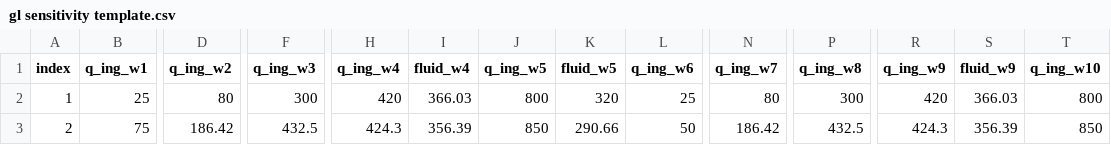
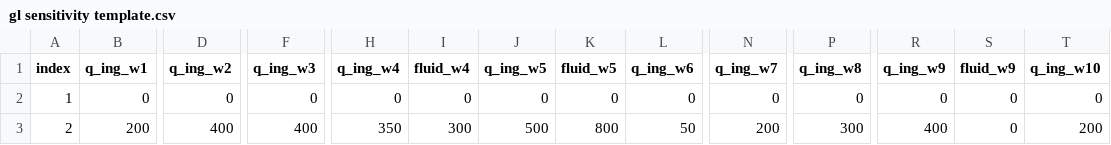
Before and after one commit to dmikan/Optim_GL, a CSV file: data/gl sensitivity template.csv, drawn as a sheet; only a part is shown, gaps mark what is left out; the diff covers the shown part only; the diff names each change by its address in the sheet, - before the commit and + after, or states it on an @@ line.

```diff
--- a/data/gl sensitivity template.csv
+++ b/data/gl sensitivity template.csv
-B2 (q_ing_w1): 25
+B2 (q_ing_w1): 0
-D2 (q_ing_w2): 80
+D2 (q_ing_w2): 0
-F2 (q_ing_w3): 300
+F2 (q_ing_w3): 0
-H2 (q_ing_w4): 420
+H2 (q_ing_w4): 0
-I2 (fluid_w4): 366.03
+I2 (fluid_w4): 0
-J2 (q_ing_w5): 800
+J2 (q_ing_w5): 0
-K2 (fluid_w5): 320
+K2 (fluid_w5): 0
-L2 (q_ing_w6): 25
+L2 (q_ing_w6): 0
-N2 (q_ing_w7): 80
+N2 (q_ing_w7): 0
-P2 (q_ing_w8): 300
+P2 (q_ing_w8): 0
-R2 (q_ing_w9): 420
+R2 (q_ing_w9): 0
-S2 (fluid_w9): 366.03
+S2 (fluid_w9): 0
-T2 (q_ing_w10): 800
+T2 (q_ing_w10): 0
-B3 (q_ing_w1): 75
+B3 (q_ing_w1): 200
-D3 (q_ing_w2): 186.42
+D3 (q_ing_w2): 400
-F3 (q_ing_w3): 432.5
+F3 (q_ing_w3): 400
-H3 (q_ing_w4): 424.3
+H3 (q_ing_w4): 350
-I3 (fluid_w4): 356.39
+I3 (fluid_w4): 300
-J3 (q_ing_w5): 850
+J3 (q_ing_w5): 500
-K3 (fluid_w5): 290.66
+K3 (fluid_w5): 800
-N3 (q_ing_w7): 186.42
+N3 (q_ing_w7): 200
-P3 (q_ing_w8): 432.5
+P3 (q_ing_w8): 300
-R3 (q_ing_w9): 424.3
+R3 (q_ing_w9): 400
-S3 (fluid_w9): 356.39
+S3 (fluid_w9): 0
-T3 (q_ing_w10): 850
+T3 (q_ing_w10): 200
```
Also changed, not shown: 64 edited cells elsewhere in this file, 4 other files.
